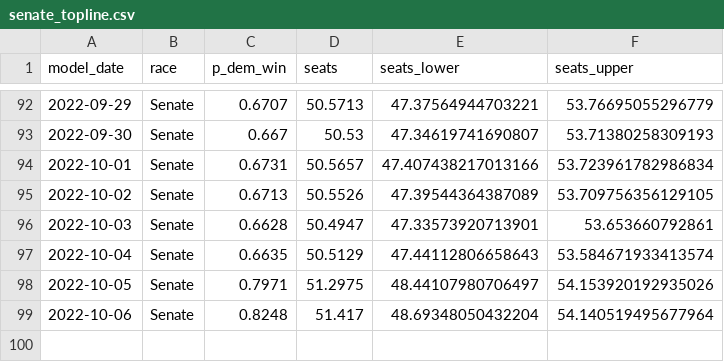
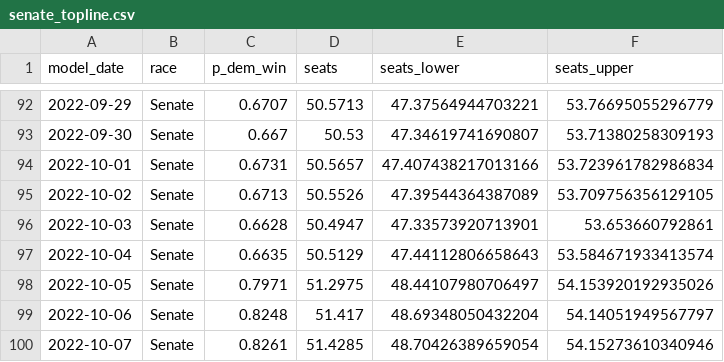
Before and after one commit to markjrieke/2022-midterm-forecasts, a CSV file: models/outputs/senate_topline.csv, drawn as a sheet; only a part is shown, gaps mark what is left out.

```diff
--- a/models/outputs/senate_topline.csv
+++ b/models/outputs/senate_topline.csv
@@ -98,2 +98,3 @@ model_date,race,p_dem_win,seats,seats_lower,seats_upper
 2022-10-05,Senate,0.7971,51.2975,48.44107980706497,54.153920192935026
-2022-10-06,Senate,0.8248,51.417,48.69348050432204,54.140519495677964
+2022-10-06,Senate,0.8248,51.417,48.69348050432204,54.14051949567797
+2022-10-07,Senate,0.8261,51.4285,48.70426389659054,54.15273610340946
```
Also changed, not shown: models/outputs/current_house_distribution.csv, models/outputs/current_senate_distribution.csv, 10 other files.
